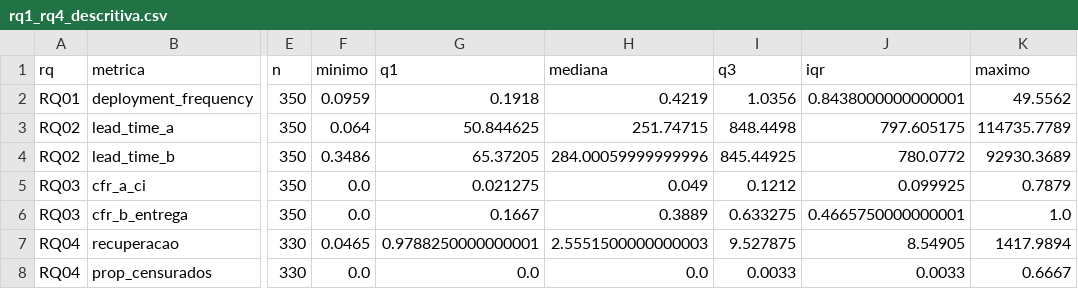
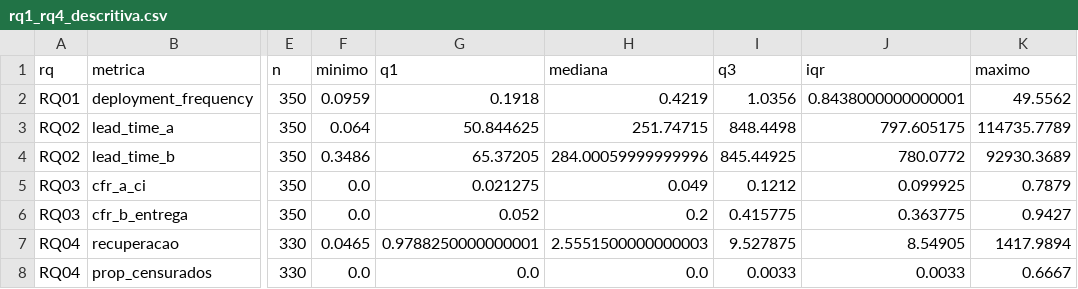
Before and after one commit to candian15/LabExpGRP, a CSV file: LAB03/resultados/rq1_rq4_descritiva.csv, drawn as a sheet; only a part is shown, gaps mark what is left out; the diff names each change by its address in the sheet, - before the commit and + after, or states it on an @@ line.

Commit message:
#88 #84 Resultados das RQ 05 a RQ 08 e textos atualizados com a v4

```diff
--- a/LAB03/resultados/rq1_rq4_descritiva.csv
+++ b/LAB03/resultados/rq1_rq4_descritiva.csv
-G6 (q1): 0.1667
+G6 (q1): 0.052
-H6 (mediana): 0.3889
+H6 (mediana): 0.2
-I6 (q3): 0.633275
+I6 (q3): 0.415775
-J6 (iqr): 0.4665750000000001
+J6 (iqr): 0.363775
-K6 (maximo): 1.0
+K6 (maximo): 0.9427
```
Also changed, not shown: 14 other files.
